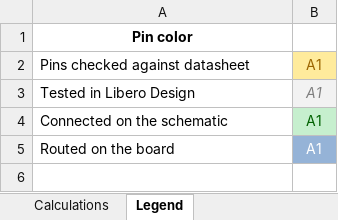
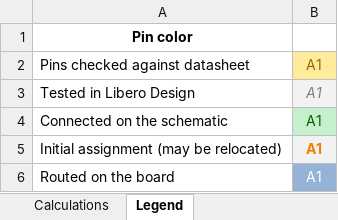
Before and after one commit to marmote/marmote, an Excel workbook: hardware/MainBoard/Document/A2F500 FT256 Pinout.xlsx, sheet Legend, drawn as a sheet; values as stored, in another font and other column widths than the file's, no borders; the diff names each change by its address in the sheet, - before the commit and + after, or states it on an @@ line.

```diff
--- a/hardware/MainBoard/Document/A2F500 FT256 Pinout.xlsx (sheet Legend)
+++ b/hardware/MainBoard/Document/A2F500 FT256 Pinout.xlsx (sheet Legend)
+row 5: Initial assignment (may be relocated) | A1
```
Also changed, not shown: sheet Pins A1-D16 (1-64), sheet Pins E1-H16 (65-128), hardware/MainBoard/Document/Connector Bus Signals.xlsx, 2 other files.
